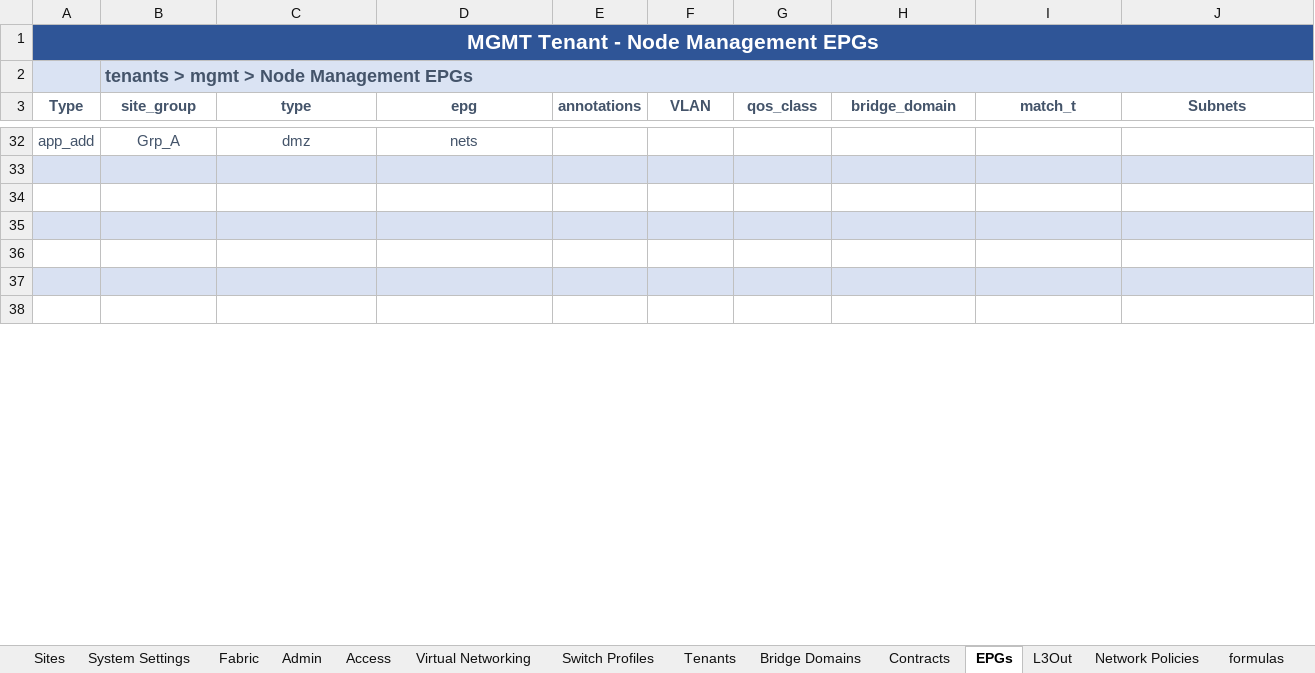
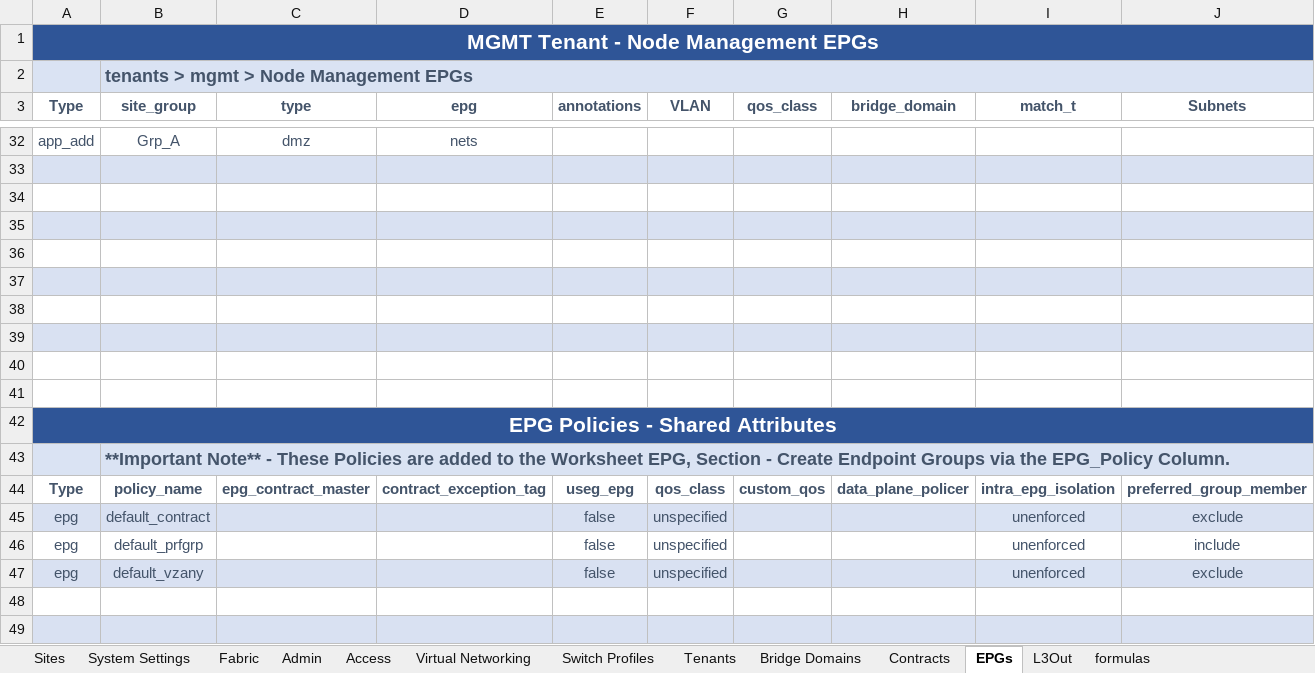
Before and after one commit to scotttyso/iac-easy-aci, an Excel workbook: ACI_Base_Workbookv2.xlsx, sheet EPGs, drawn as a sheet; only a part is shown, gaps mark what is left out; values as stored, in another font and other column widths than the file's, no borders; rows hold the shown columns only; the diff covers the shown part only; the diff names each change by its address in the sheet, - before the commit and + after, or states it on an @@ line.

Commit message:
staring tenant section

```diff
--- a/ACI_Base_Workbookv2.xlsx (sheet EPGs)
+++ b/ACI_Base_Workbookv2.xlsx (sheet EPGs)
-sheet tab: Network Policies
+row 39: (empty)
+row 40: (empty)
+row 41: (empty)
+row 42: EPG Policies - Shared Attributes
+row 43:  | **Important Note** - These Policies are added to the Worksheet EPG, Section - Create Endpoint Groups via the EPG_Policy Column.
+row 44: Type | policy_name | epg_contract_master | contract_exception_tag | useg_epg | qos_class | custom_qos | data_plane_policer | intra_epg_isolation | preferred_group_member
+row 45: epg | default_contract |  |  | false | unspecified |  |  | unenforced | exclude
+row 46: epg | default_prfgrp |  |  | false | unspecified |  |  | unenforced | include
+row 47: epg | default_vzany |  |  | false | unspecified |  |  | unenforced | exclude
+row 48: (empty)
+row 49: (empty)
```
Also changed, not shown: 9 added rows, 1 edited cell and cell formats elsewhere in this sheet, sheet L3Out, sheet Bridge Domains, sheet Tenants, 4 other files.
